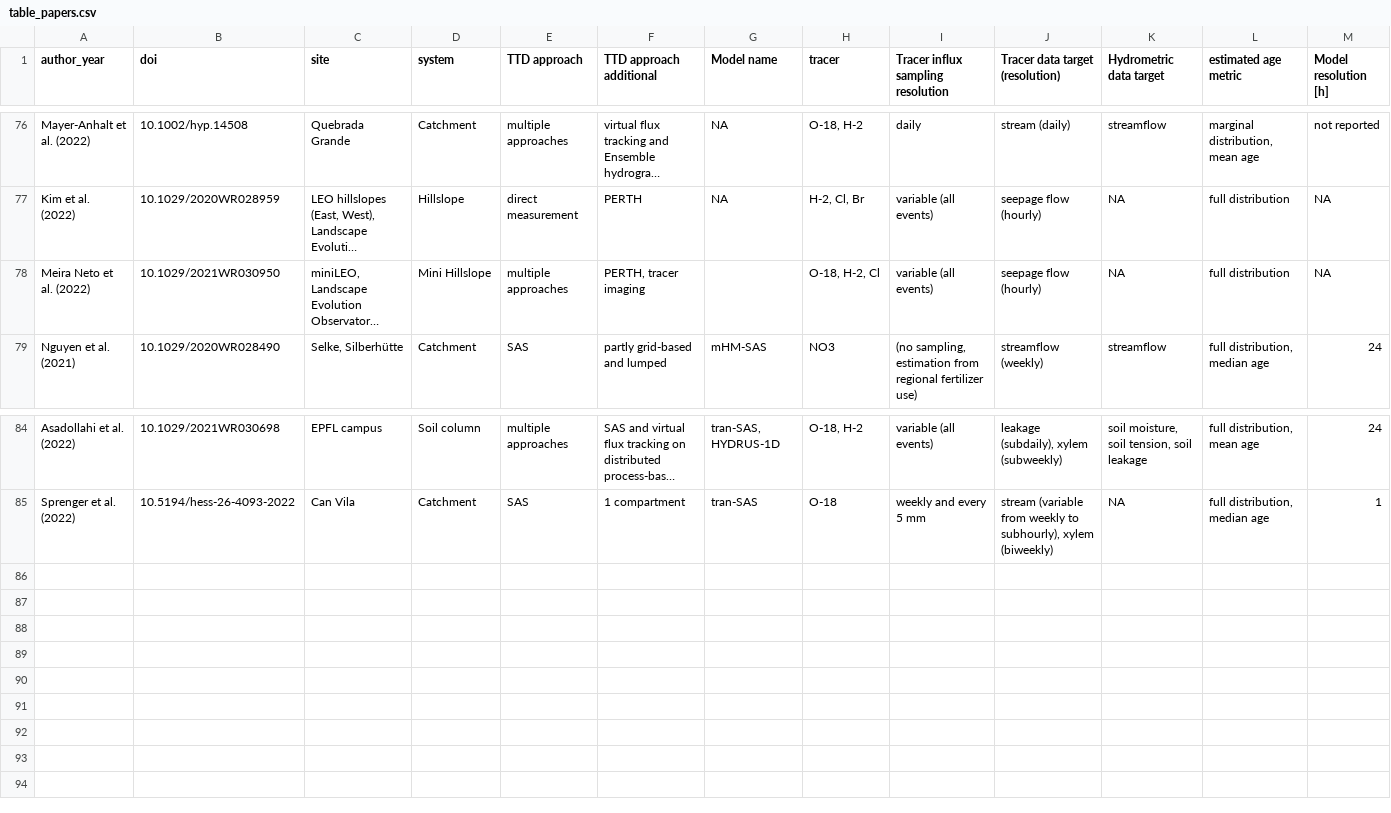
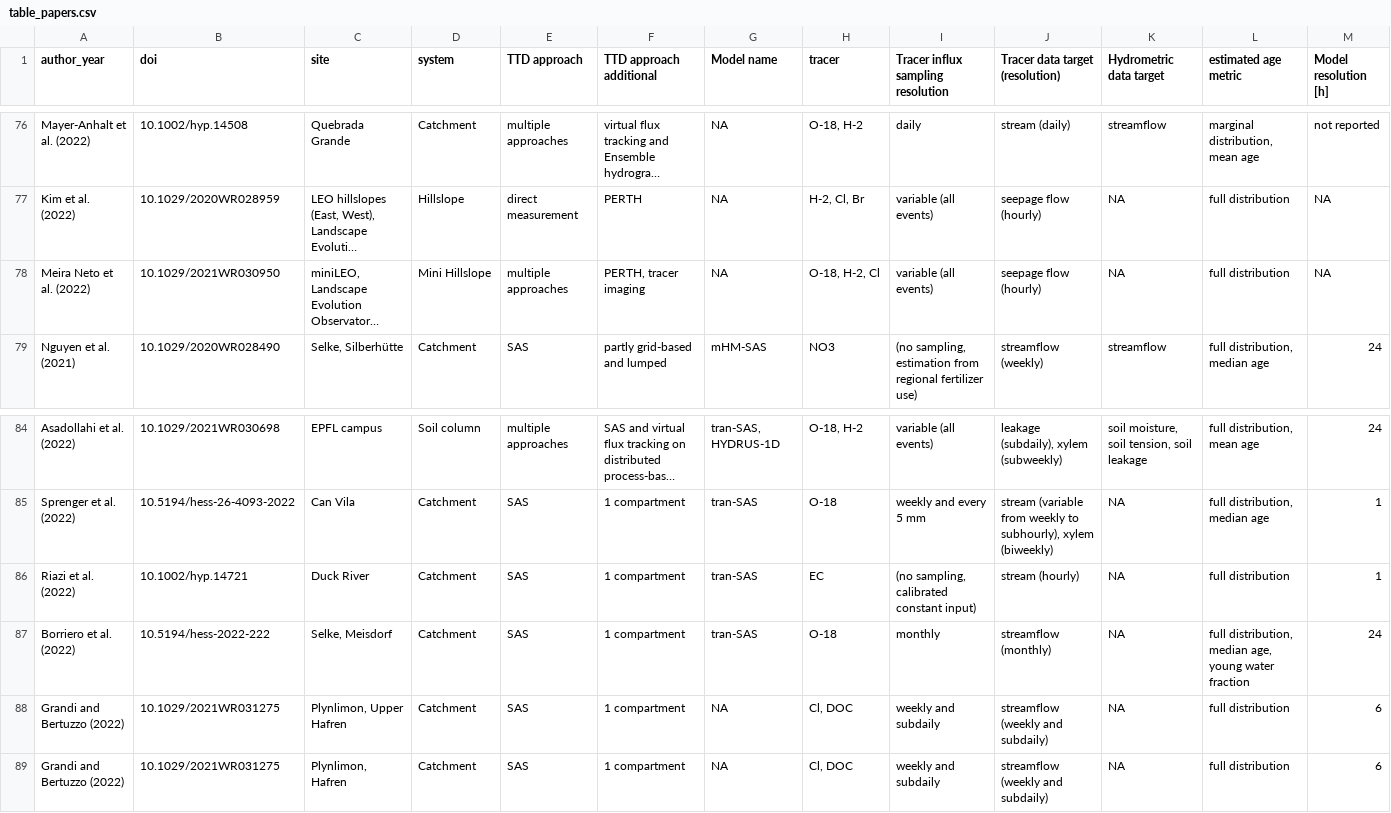
Before and after one commit to pbenettin/TTDstudies, a CSV file: data/table_papers.csv, drawn as a sheet; only a part is shown, gaps mark what is left out; long unchanged cells end in …; the diff names each change by its address in the sheet, - before the commit and + after, or states it on an @@ line.

```diff
--- a/data/table_papers.csv
+++ b/data/table_papers.csv
-G78 (Model name): (empty)
+G78 (Model name): NA
+row 86: Riazi et al. (2022) | 10.1002/hyp.14721 | Duck River | Catchment | SAS | 1 compartment | tran-SAS | EC | (no sampling, calibrated constant input) | stream (hourly) | NA | full distribution | 1
+row 87: Borriero et al. (2022) | 10.5194/hess-2022-222 | Selke, Meisdorf | Catchment | SAS | 1 compartment | tran-SAS | O-18 | monthly | streamflow (monthly) | NA | full distribution, median age, young water fraction | 24
+row 88: Grandi and Bertuzzo (2022) | 10.1029/2021WR031275 | Plynlimon, Upper Hafren | Catchment | SAS | 1 compartment | NA | Cl, DOC | weekly and subdaily | streamflow (weekly and subdaily) | NA | full distribution | 6
+row 89: Grandi and Bertuzzo (2022) | 10.1029/2021WR031275 | Plynlimon, Hafren | Catchment | SAS | 1 compartment | NA | Cl, DOC | weekly and subdaily | streamflow (weekly and subdaily) | NA | full distribution | 6
```
Also changed, not shown: data/table_sites.csv.
